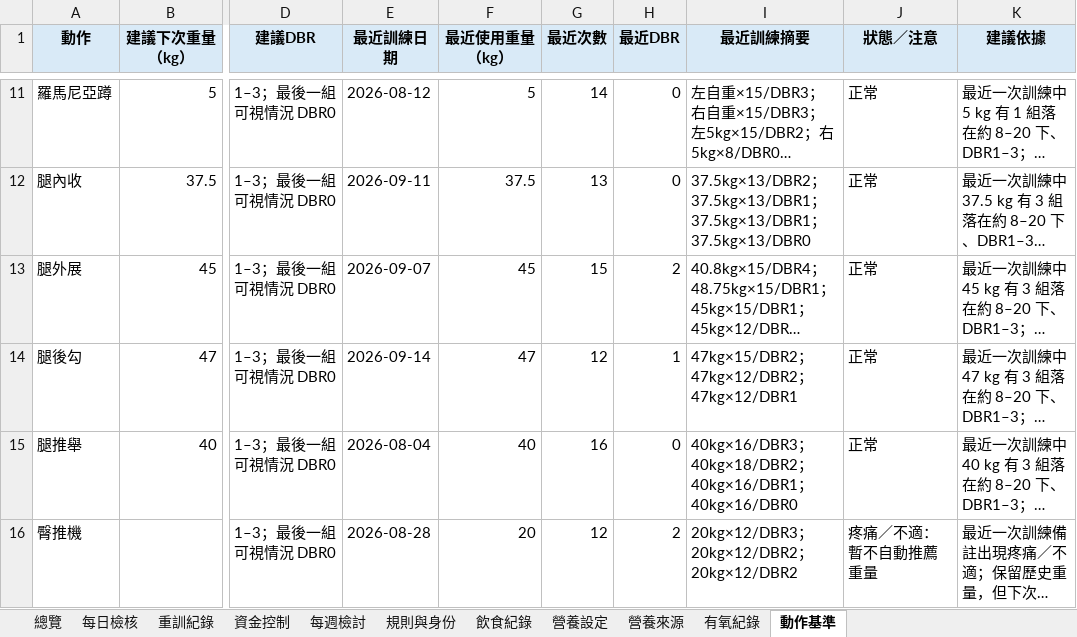
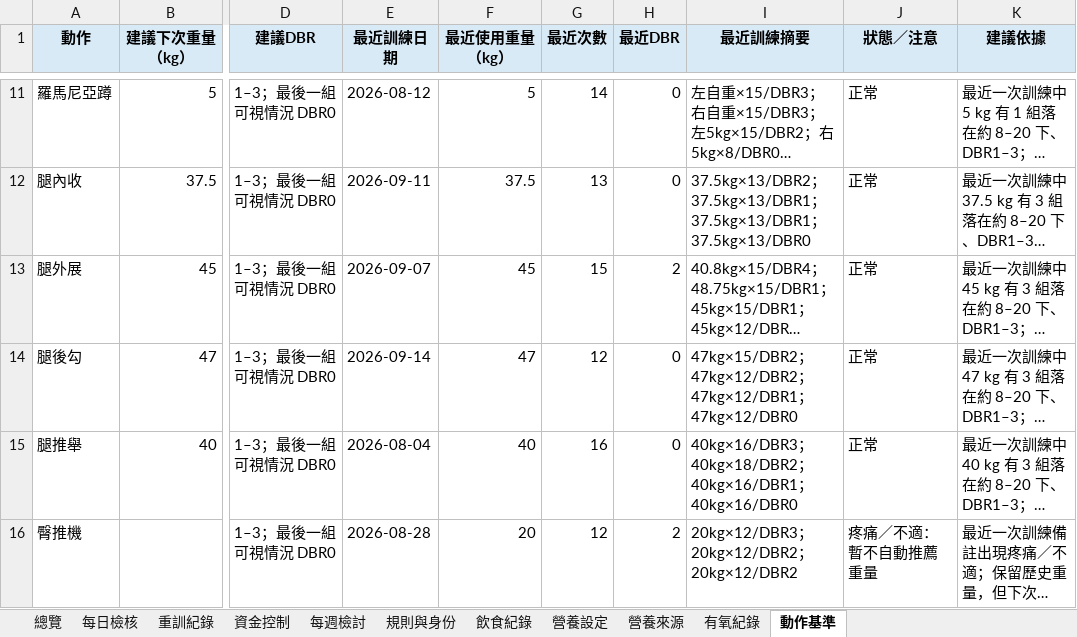
Before and after one commit to asadman1523/30-day-reset-tracker, an Excel workbook: 30天重建追蹤.xlsx, sheet 動作基準, drawn as a sheet; only a part is shown, gaps mark what is left out; long unchanged cells end in …; values as stored, in another font and other column widths than the file's, no borders; the diff names each change by its address in the sheet, - before the commit and + after, or states it on an @@ line.

```diff
--- a/30天重建追蹤.xlsx (sheet 動作基準)
+++ b/30天重建追蹤.xlsx (sheet 動作基準)
-H14 (最近DBR): 1
+H14 (最近DBR): 0
-I14 (最近訓練摘要): 47kg×15/DBR2；47kg×12/DBR2；47kg×12/DBR1
+I14 (最近訓練摘要): 47kg×15/DBR2；47kg×12/DBR2；47kg×12/DBR1；47kg×12/DBR0
```
Also changed, not shown: sheet 重訓紀錄, 4 other files.
